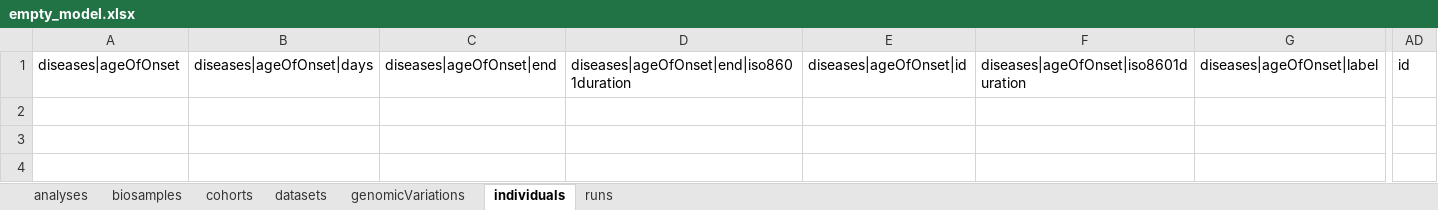
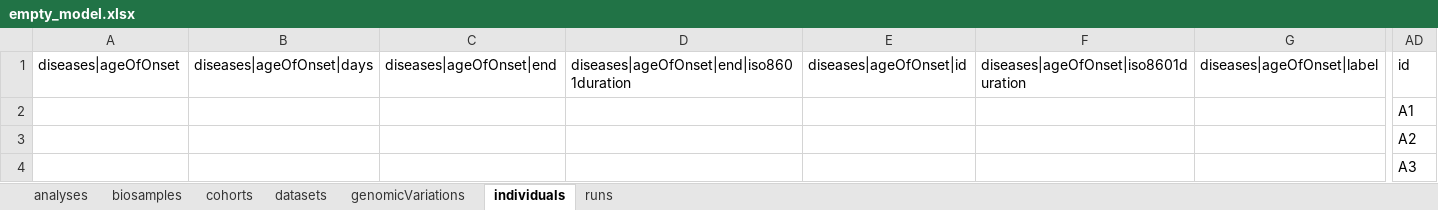
Before and after one commit to EGA-archive/beacon2-ri-tools-v2, an Excel workbook: datasheets/empty_model.xlsx, sheet individuals, drawn as a sheet; only a part is shown, gaps mark what is left out; values as stored, in another font and other column widths than the file's, no borders; rows hold the shown columns only; the diff names each change by its address in the sheet, - before the commit and + after, or states it on an @@ line.

```diff
--- a/datasheets/empty_model.xlsx (sheet individuals)
+++ b/datasheets/empty_model.xlsx (sheet individuals)
+row 2:  |  |  |  |  |  |  | A1
+row 3:  |  |  |  |  |  |  | A2
+row 4:  |  |  |  |  |  |  | A3
```
Also changed, not shown: 8 other files.
